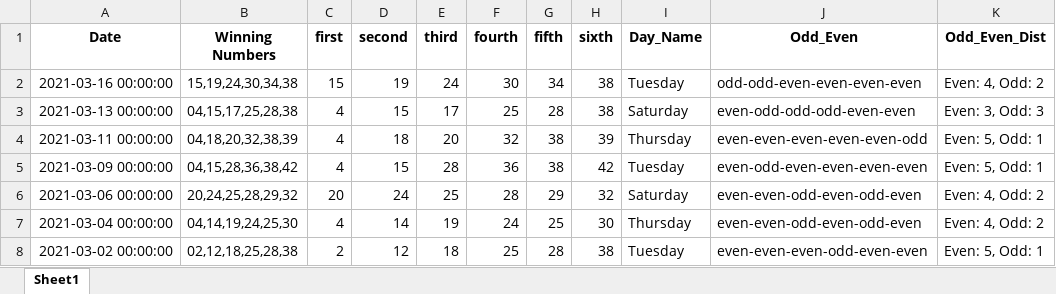
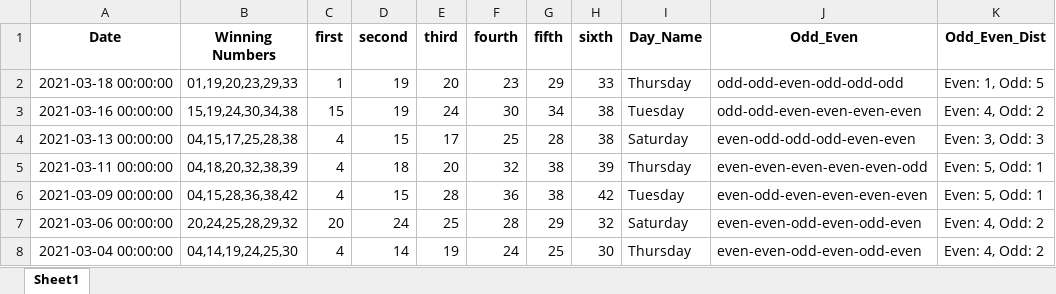
Before and after one commit to Jared-Caraan/Lotto_Analysis, an Excel workbook: Data_Gathering/Results_all.xlsx, sheet Sheet1, drawn as a sheet; only a part is shown; the shorter side is filled out with more unchanged rows; values as stored, in another font and other column widths than the file's, no borders; the diff names each change by its address in the sheet, - before the commit and + after, or states it on an @@ line.

Commit message:
added lotto result

```diff
--- a/Data_Gathering/Results_all.xlsx (sheet Sheet1)
+++ b/Data_Gathering/Results_all.xlsx (sheet Sheet1)
+row 2: 2021-03-18 00:00:00 | 01,19,20,23,29,33 | 1 | 19 | 20 | 23 | 29 | 33 | Thursday | odd-odd-even-odd-odd-odd | Even: 1, Odd: 5
```
Also changed, not shown: 3 other files.
